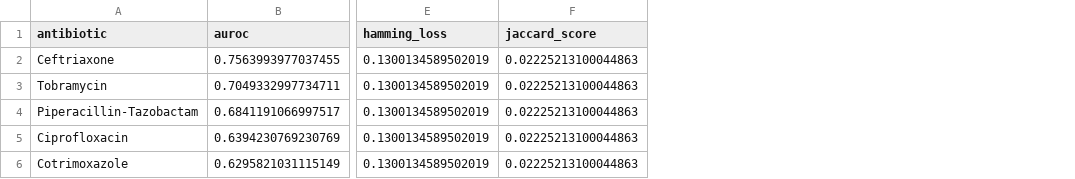
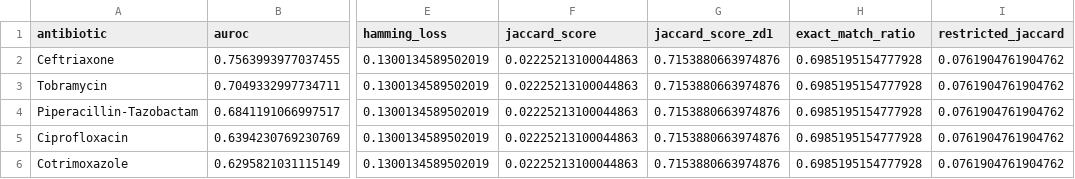
Before and after one commit to yshali28/amr, a CSV file: results/metrics/baseline_kpneumoniae_temporal.csv, drawn as a sheet; only a part is shown, gaps mark what is left out; the diff names each change by its address in the sheet, - before the commit and + after, or states it on an @@ line.

```diff
--- a/results/metrics/baseline_kpneumoniae_temporal.csv
+++ b/results/metrics/baseline_kpneumoniae_temporal.csv
+column G (jaccard_score_zd1), rows 2-6: all 0.7153880663974876
+column H (exact_match_ratio), rows 2-6: all 0.6985195154777928
+column I (restricted_jaccard), rows 2-6: all 0.0761904761904762
```
Also changed, not shown: results/metrics/baseline_saureus_temporal.csv, results/metrics/baseline_temporal.csv, 19 other files.
